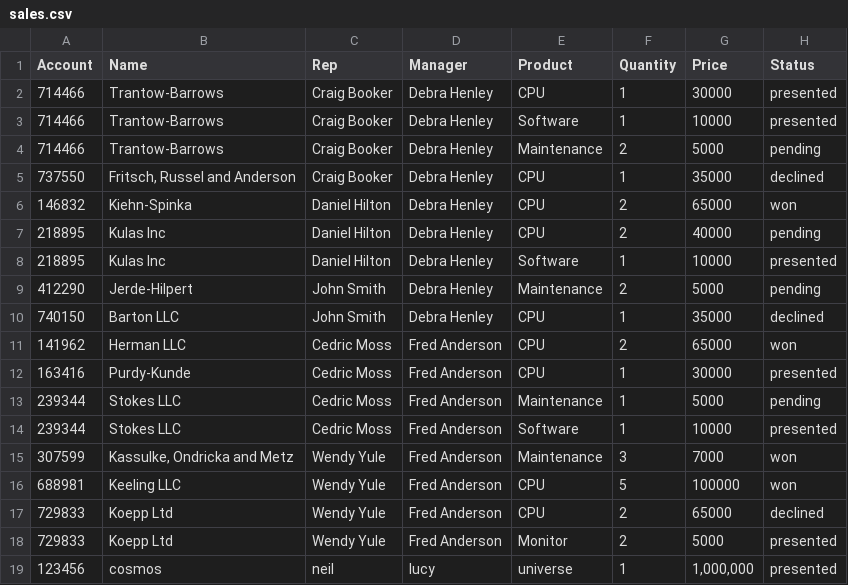
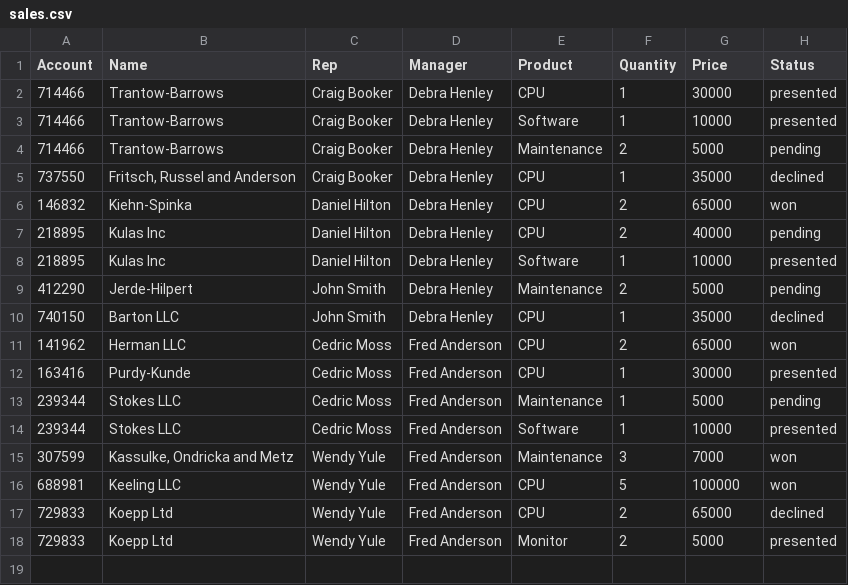
Before and after one commit to OmarInCS/data-analysis-visulization-python, a CSV file: week2/day2/sales.csv (was week2/day1/sales.csv), drawn as a sheet; the diff names each change by its address in the sheet, - before the commit and + after, or states it on an @@ line.

Commit message:
week 2, day 2 - start

```diff
--- a/week2/day1/sales.csv
+++ b/week2/day2/sales.csv
-row 19: 123456 | cosmos | neil | lucy | universe | 1 | 1,000,000 | presented
```
Also changed, not shown: 13 other files.
